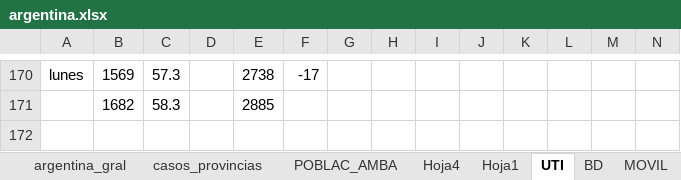
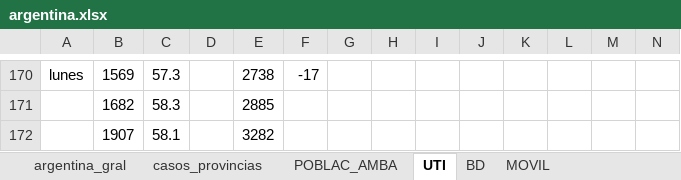
Before and after one commit to GIBD/covid, an Excel workbook: data/argentina.xlsx, sheet UTI, drawn as a sheet; only a part is shown, gaps mark what is left out; values as stored, in another font and other column widths than the file's, no borders; rows hold the shown columns only; the diff names each change by its address in the sheet, - before the commit and + after, or states it on an @@ line.

```diff
--- a/data/argentina.xlsx (sheet UTI)
+++ b/data/argentina.xlsx (sheet UTI)
-sheet tab: Hoja4
-sheet tab: Hoja1
+row 172:  | 1907 | 58.1 |  | 3282
```
Also changed, not shown: sheet casos_provincias, sheet argentina_gral, other sheet tabs, formulas that keep their value, data/entre_rios_casos.xlsx.
